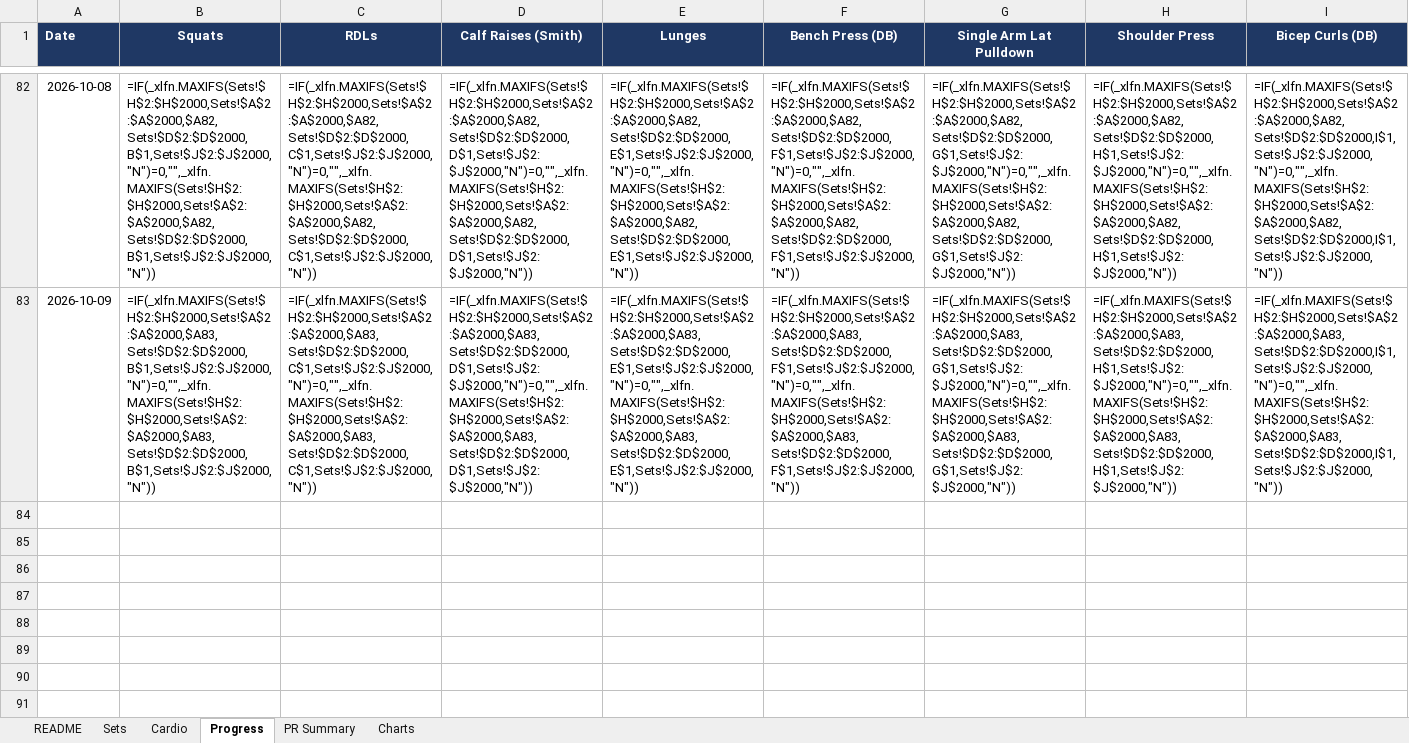
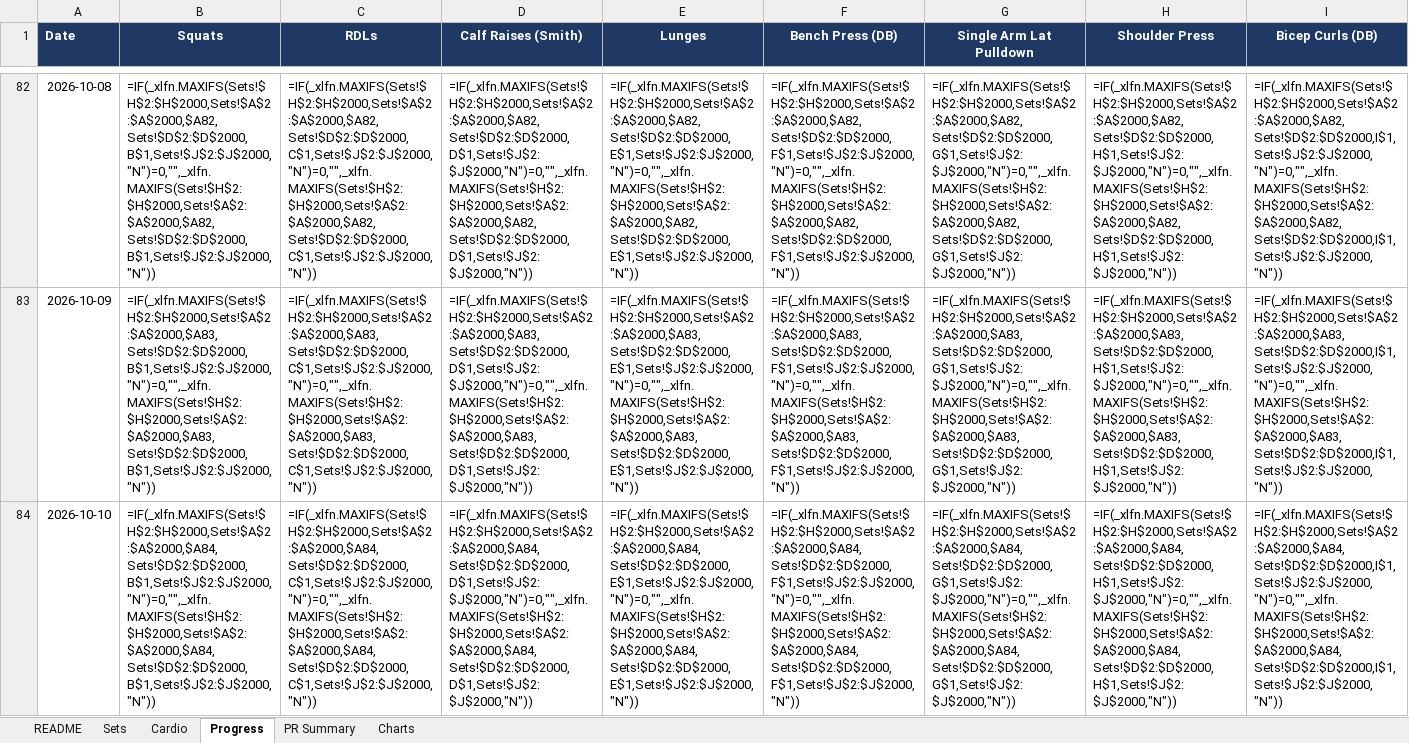
Before and after one commit to mike2002w/Pelobrossss, an Excel workbook: exports/pelobrosssss-workout-tracker.xlsx, sheet Progress, drawn as a sheet; only a part is shown, gaps mark what is left out; values as stored, in another font and other column widths than the file's, no borders; formulas without a stored value are shown as written; rows hold the shown columns only; the diff names each change by its address in the sheet, - before the commit and + after, or states it on an @@ line.

```diff
--- a/exports/pelobrosssss-workout-tracker.xlsx (sheet Progress)
+++ b/exports/pelobrosssss-workout-tracker.xlsx (sheet Progress)
+row 84: 2026-10-10 | =IF(_xlfn.MAXIFS(Sets!$H$2:$H$2000,Sets!$A$2:$A$2000,$A84,Sets!$D$2:$D$2000,B$1,Sets!$J$2:$J$2000,"N")=0,"",_xlfn.MAXIFS(Sets!$H$2:$H$2000,Sets!$A$2:$A$2000,$A84,Sets!$D$2:$D$2000,B$1,Sets!$J$2:$J$2000,"N")) | =IF(_xlfn.MAXIFS(Sets!$H$2:$H$2000,Sets!$A$2:$A$2000,$A84,Sets!$D$2:$D$2000,C$1,Sets!$J$2:$J$2000,"N")=0,"",_xlfn.MAXIFS(Sets!$H$2:$H$2000,Sets!$A$2:$A$2000,$A84,Sets!$D$2:$D$2000,C$1,Sets!$J$2:$J$2000,"N")) | =IF(_xlfn.MAXIFS(Sets!$H$2:$H$2000,Sets!$A$2:$A$2000,$A84,Sets!$D$2:$D$2000,D$1,Sets!$J$2:$J$2000,"N")=0,"",_xlfn.MAXIFS(Sets!$H$2:$H$2000,Sets!$A$2:$A$2000,$A84,Sets!$D$2:$D$2000,D$1,Sets!$J$2:$J$2000,"N")) | =IF(_xlfn.MAXIFS(Sets!$H$2:$H$2000,Sets!$A$2:$A$2000,$A84,Sets!$D$2:$D$2000,E$1,Sets!$J$2:$J$2000,"N")=0,"",_xlfn.MAXIFS(Sets!$H$2:$H$2000,Sets!$A$2:$A$2000,$A84,Sets!$D$2:$D$2000,E$1,Sets!$J$2:$J$2000,"N")) | =IF(_xlfn.MAXIFS(Sets!$H$2:$H$2000,Sets!$A$2:$A$2000,$A84,Sets!$D$2:$D$2000,F$1,Sets!$J$2:$J$2000,"N")=0,"",_xlfn.MAXIFS(Sets!$H$2:$H$2000,Sets!$A$2:$A$2000,$A84,Sets!$D$2:$D$2000,F$1,Sets!$J$2:$J$2000,"N")) | =IF(_xlfn.MAXIFS(Sets!$H$2:$H$2000,Sets!$A$2:$A$2000,$A84,Sets!$D$2:$D$2000,G$1,Sets!$J$2:$J$2000,"N")=0,"",_xlfn.MAXIFS(Sets!$H$2:$H$2000,Sets!$A$2:$A$2000,$A84,Sets!$D$2:$D$2000,G$1,Sets!$J$2:$J$2000,"N")) | =IF(_xlfn.MAXIFS(Sets!$H$2:$H$2000,Sets!$A$2:$A$2000,$A84,Sets!$D$2:$D$2000,H$1,Sets!$J$2:$J$2000,"N")=0,"",_xlfn.MAXIFS(Sets!$H$2:$H$2000,Sets!$A$2:$A$2000,$A84,Sets!$D$2:$D$2000,H$1,Sets!$J$2:$J$2000,"N")) | =IF(_xlfn.MAXIFS(Sets!$H$2:$H$2000,Sets!$A$2:$A$2000,$A84,Sets!$D$2:$D$2000,I$1,Sets!$J$2:$J$2000,"N")=0,"",_xlfn.MAXIFS(Sets!$H$2:$H$2000,Sets!$A$2:$A$2000,$A84,Sets!$D$2:$D$2000,I$1,Sets!$J$2:$J$2000,"N"))
```
Also changed, not shown: sheet Sets, sheet Cardio, 3 other files.
